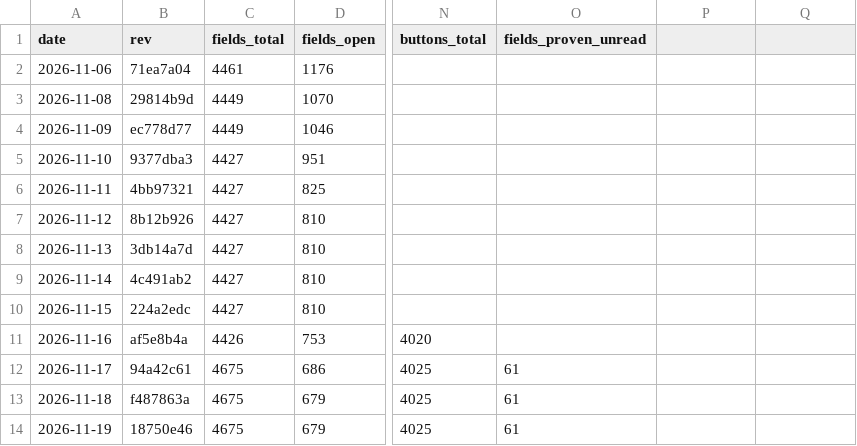
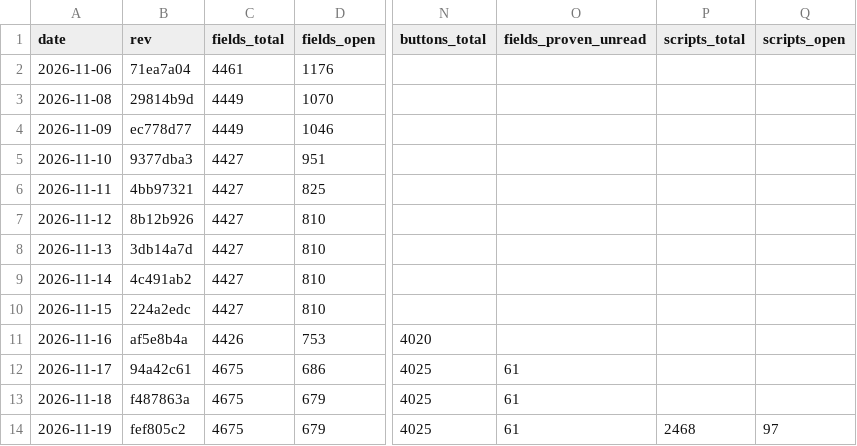
Before and after one commit to Bolebey/openbfme-godot, a TSV file: docs/ennorath/PROGRESS.tsv, drawn as a sheet; only a part is shown, gaps mark what is left out; the diff names each change by its address in the sheet, - before the commit and + after, or states it on an @@ line.

```diff
--- a/docs/ennorath/PROGRESS.tsv
+++ b/docs/ennorath/PROGRESS.tsv
-P1: (empty)
+P1: scripts_total
-Q1: (empty)
+Q1: scripts_open
-B14 (rev): 18750e46
+B14 (rev): fef805c2
-P14 (scripts_total): (empty)
+P14 (scripts_total): 2468
-Q14 (scripts_open): (empty)
+Q14 (scripts_open): 97
```
Also changed, not shown: docs/ennorath/SCRIPT_GRANTS.tsv, docs/stops.d/RESERVED.tsv, 3 other files.
